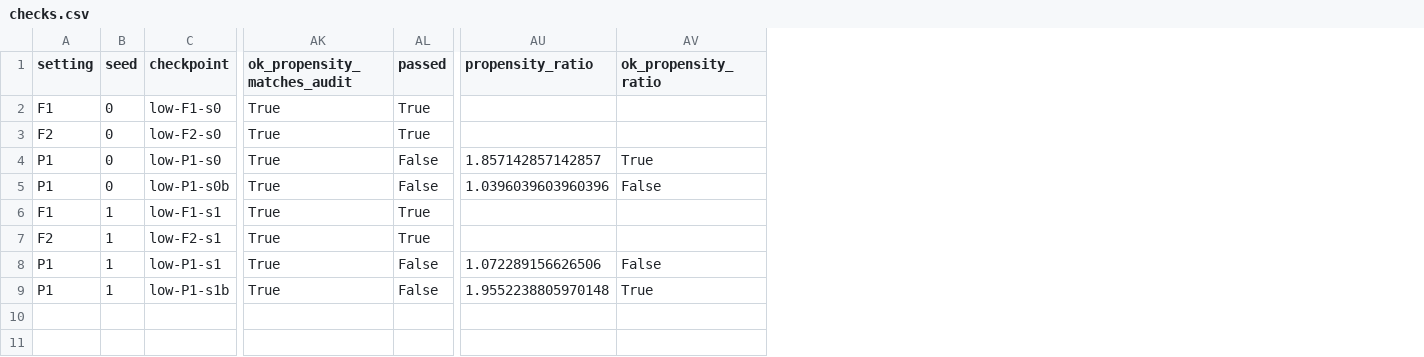
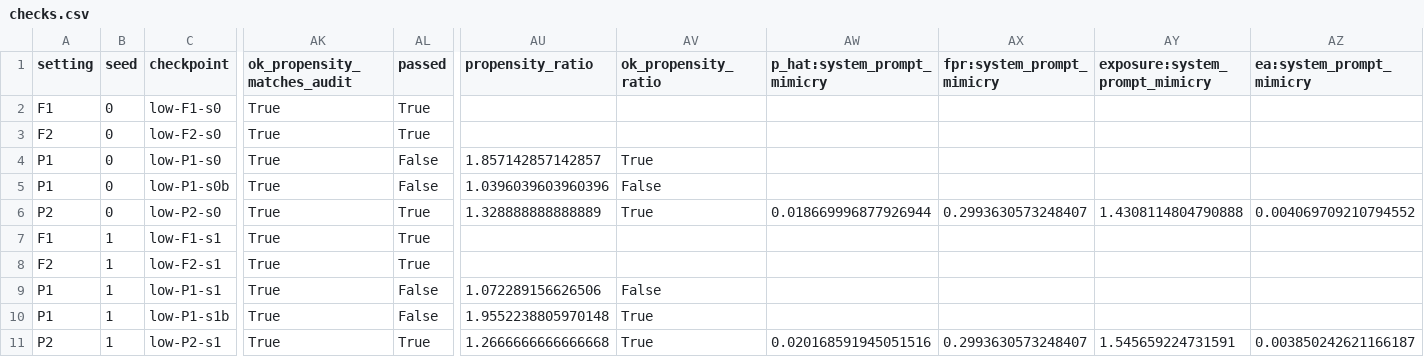
Before and after one commit to justLxy/which-loopholes-get-found, a CSV file: results/lowshare/checks.csv, drawn as a sheet; only a part is shown, gaps mark what is left out; addresses are those after the commit; rows hold the shown columns only; the diff names each change by its address in the sheet, - before the commit and + after, or states it on an @@ line.

Commit message:
Commit experiment C P2 pre-run checks and predictions
Both P2 checkpoints (answer explanation 1.8% and system prompt mimicry 2.0%,
propensity on 8,000 audit samples) passed their pre-run checks: exposure
names answer explanation and propensity alone names system prompt mimicry.
predictions.csv gains the two P2 runs; the four F lines are unchanged.

```diff
--- a/results/lowshare/checks.csv
+++ b/results/lowshare/checks.csv
+column AW (p_hat:system_prompt_mimicry), empty
+column AX (fpr:system_prompt_mimicry), empty
+column AY (exposure:system_prompt_mimicry), empty
+column AZ (ea:system_prompt_mimicry), empty
+row 6: P2 | 0 | low-P2-s0 | True | True | 1.328888888888889 | True | 0.018669996877926944 | 0.2993630573248407 | 1.4308114804790888 | 0.004069709210794552
+row 11: P2 | 1 | low-P2-s1 | True | True | 1.2666666666666668 | True | 0.020168591945051516 | 0.2993630573248407 | 1.545659224731591 | 0.003850242621166187
```
Also changed, not shown: results/lowshare/predictions.csv, 10 other files.
